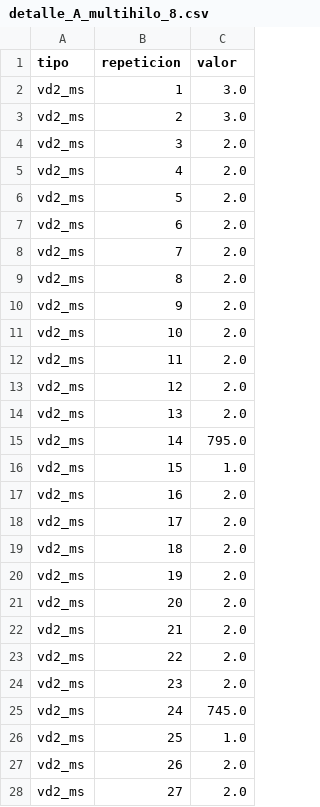
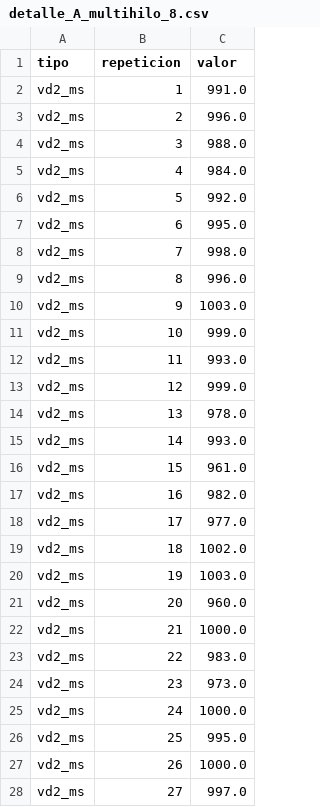
Before and after one commit to GomezJuangl/Sistemas_Distribuidos_Proyecto, a CSV file: PC2/Pruebas/detalle_A_multihilo_8.csv, drawn as a sheet; only a part is shown; the diff covers the shown part only.

```diff
--- a/PC2/Pruebas/detalle_A_multihilo_8.csv
+++ b/PC2/Pruebas/detalle_A_multihilo_8.csv
@@ -1,28 +1,28 @@
 tipo,repeticion,valor
-vd2_ms,1,3.0
-vd2_ms,2,3.0
-vd2_ms,3,2.0
-vd2_ms,4,2.0
-vd2_ms,5,2.0
-vd2_ms,6,2.0
-vd2_ms,7,2.0
-vd2_ms,8,2.0
-vd2_ms,9,2.0
-vd2_ms,10,2.0
-vd2_ms,11,2.0
-vd2_ms,12,2.0
-vd2_ms,13,2.0
-vd2_ms,14,795.0
-vd2_ms,15,1.0
-vd2_ms,16,2.0
-vd2_ms,17,2.0
-vd2_ms,18,2.0
-vd2_ms,19,2.0
-vd2_ms,20,2.0
-vd2_ms,21,2.0
-vd2_ms,22,2.0
-vd2_ms,23,2.0
-vd2_ms,24,745.0
-vd2_ms,25,1.0
-vd2_ms,26,2.0
-vd2_ms,27,2.0
+vd2_ms,1,991.0
+vd2_ms,2,996.0
+vd2_ms,3,988.0
+vd2_ms,4,984.0
+vd2_ms,5,992.0
+vd2_ms,6,995.0
+vd2_ms,7,998.0
+vd2_ms,8,996.0
+vd2_ms,9,1003.0
+vd2_ms,10,999.0
+vd2_ms,11,993.0
+vd2_ms,12,999.0
+vd2_ms,13,978.0
+vd2_ms,14,993.0
+vd2_ms,15,961.0
+vd2_ms,16,982.0
+vd2_ms,17,977.0
+vd2_ms,18,1002.0
+vd2_ms,19,1003.0
+vd2_ms,20,960.0
+vd2_ms,21,1000.0
+vd2_ms,22,983.0
+vd2_ms,23,973.0
+vd2_ms,24,1000.0
+vd2_ms,25,995.0
+vd2_ms,26,1000.0
+vd2_ms,27,997.0
```
Also changed, not shown: 2 removed rows and 6 edited cells elsewhere in this file, PC2/Pruebas/detalle_A_multihilo_4.csv, PC2/Pruebas/detalle_A_original.csv, 24 other files.
